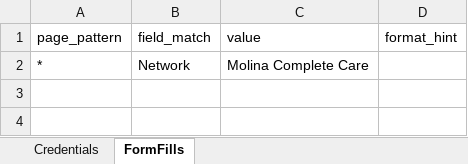
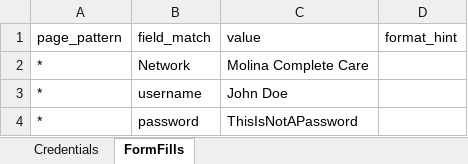
Before and after one commit to gdrajhasekarun/ui-automation-solution, an Excel workbook: services/flow-crawler/crawl-data.xlsx, sheet FormFills, drawn as a sheet; values as stored, in another font and other column widths than the file's, no borders; the diff names each change by its address in the sheet, - before the commit and + after, or states it on an @@ line.

Commit message:
Crawler filled with the data

```diff
--- a/services/flow-crawler/crawl-data.xlsx (sheet FormFills)
+++ b/services/flow-crawler/crawl-data.xlsx (sheet FormFills)
+row 3: * | username | John Doe
+row 4: * | password | ThisIsNotAPassword
```
Also changed, not shown: 12 other files.
